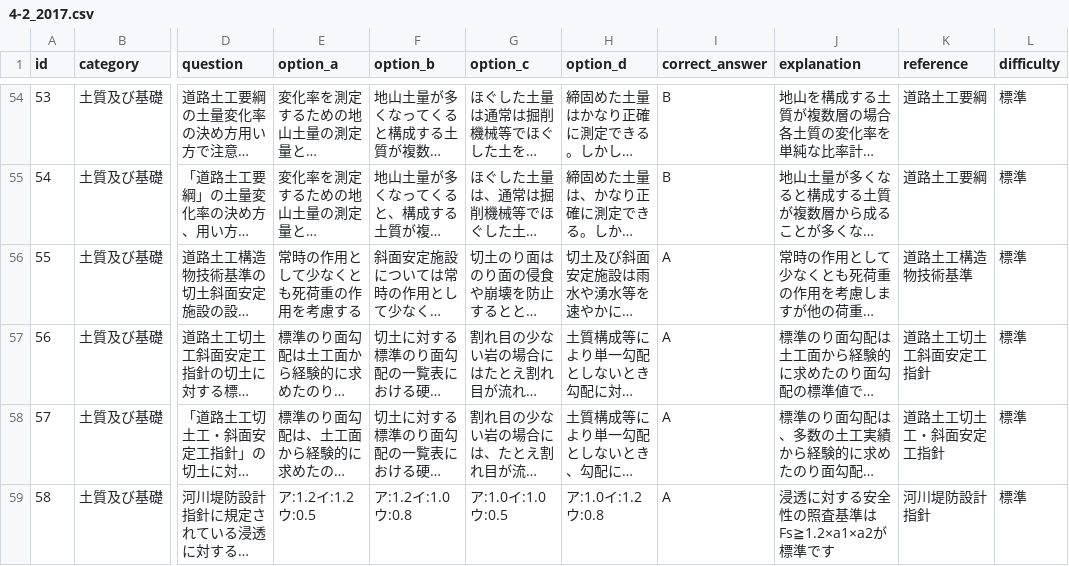
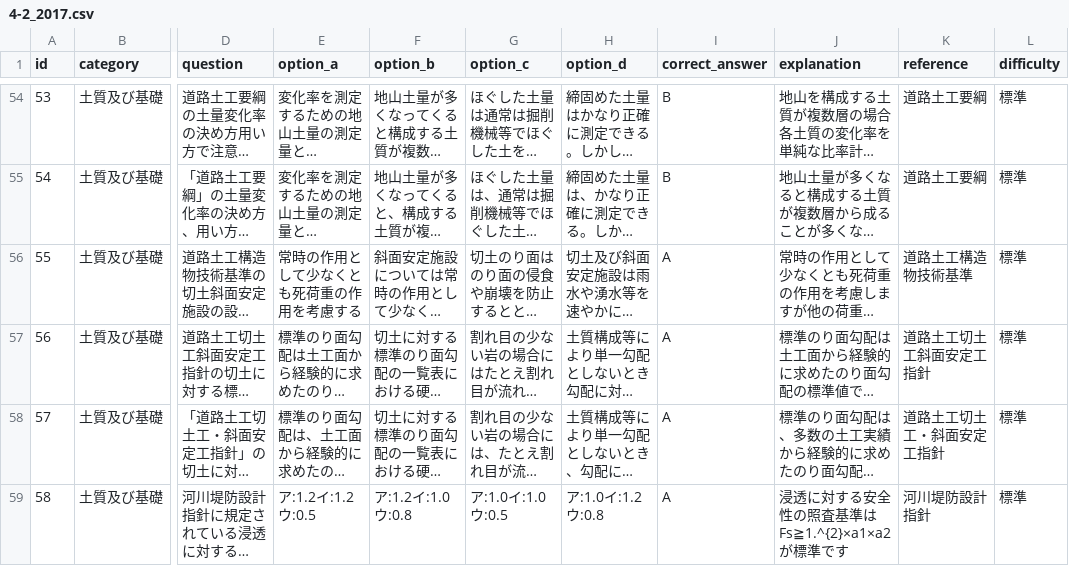
Before and after one commit to civil-ai-study/rccm-quiz-2025, a CSV file: data/4-2_2017.csv, drawn as a sheet; only a part is shown, gaps mark what is left out; long unchanged cells end in …; the diff covers the shown part only; the diff names each change by its address in the sheet, - before the commit and + after, or states it on an @@ line.

```diff
--- a/data/4-2_2017.csv
+++ b/data/4-2_2017.csv
-J59 (explanation): 浸透に対する安全性の照査基準はFs≧1.2×a1×a2が標準です
+J59 (explanation): 浸透に対する安全性の照査基準はFs≧1.^{2}×a1×a2が標準です
```
Also changed, not shown: 7 edited cells elsewhere in this file, data/4-2_2014.csv, data/4-2_2015.csv, 9 other files.
